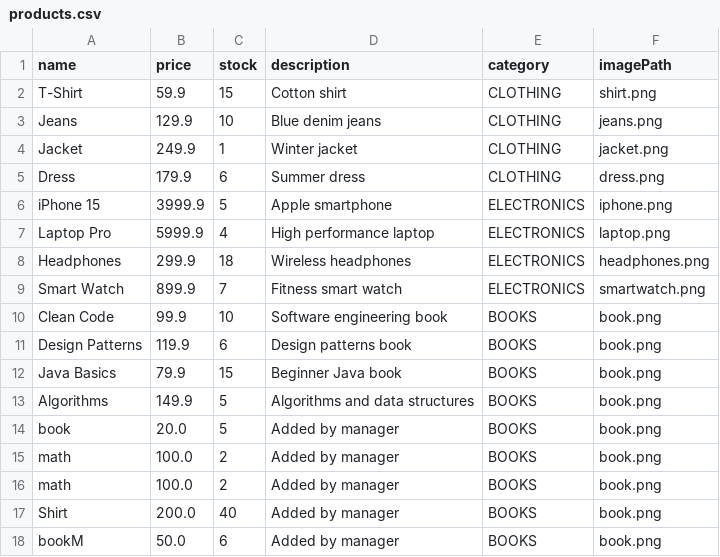
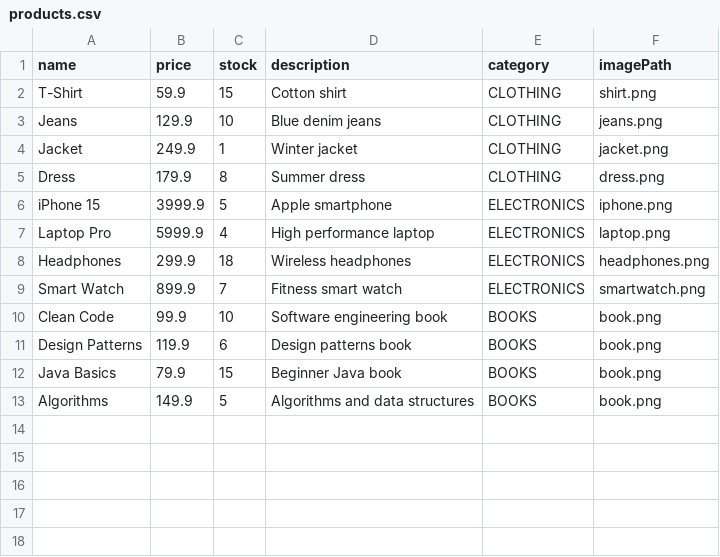
Before and after one commit to avishag120/Store-Project, a CSV file: products.csv, drawn as a sheet.

Commit message:
Fix manager actions, live updates, default product image

```diff
--- a/products.csv
+++ b/products.csv
@@ -4,3 +4,3 @@ Jeans,129.9,10,Blue denim jeans,CLOTHING,jeans.png
 Jacket,249.9,1,Winter jacket,CLOTHING,jacket.png
-Dress,179.9,6,Summer dress,CLOTHING,dress.png
+Dress,179.9,8,Summer dress,CLOTHING,dress.png
 iPhone 15,3999.9,5,Apple smartphone,ELECTRONICS,iphone.png
@@ -13,6 +13 @@ Java Basics,79.9,15,Beginner Java book,BOOKS,book.png
 Algorithms,149.9,5,Algorithms and data structures,BOOKS,book.png
-book,20.0,5,Added by manager,BOOKS,book.png
-math,100.0,2,Added by manager,BOOKS,book.png
-math,100.0,2,Added by manager,BOOKS,book.png
-Shirt,200.0,40,Added by manager,BOOKS,book.png
-bookM,50.0,6,Added by manager,BOOKS,book.png
```
Also changed, not shown: 8 other files.
